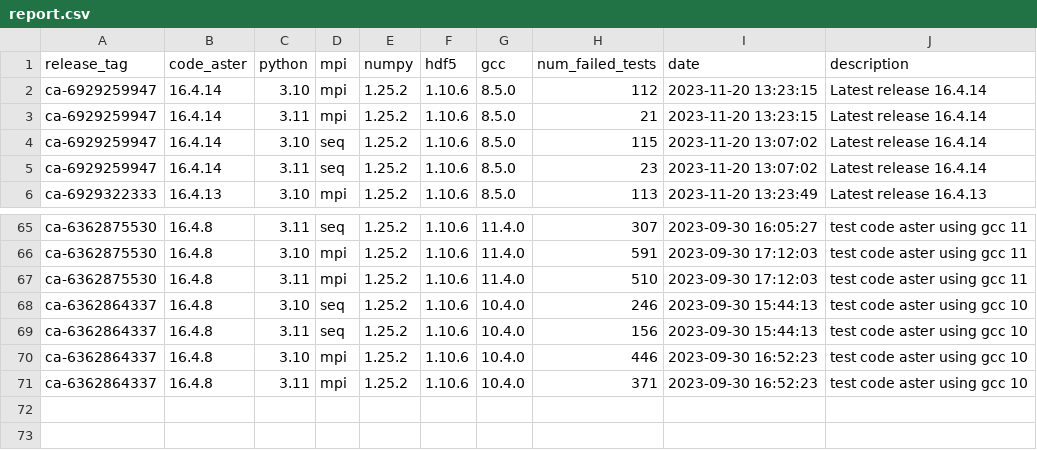
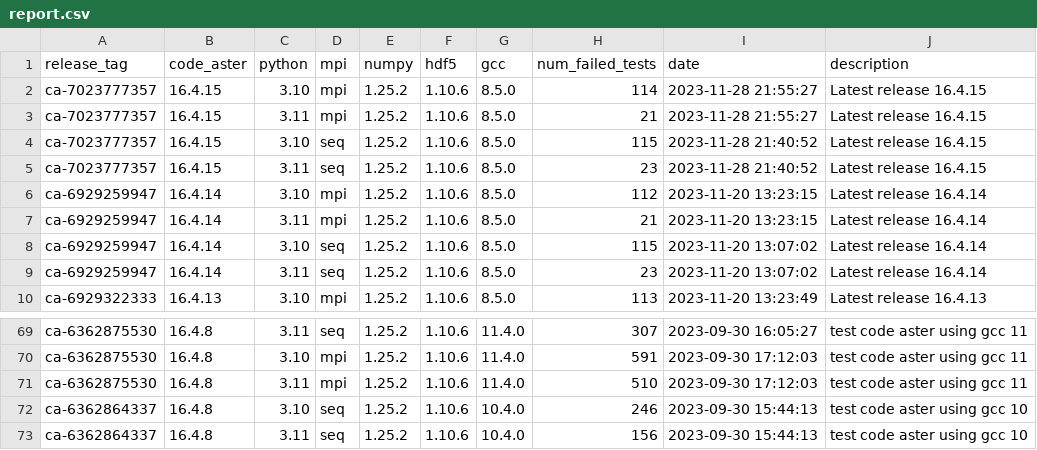
Before and after one commit to Krande/condapackaging, a CSV file: src/code_aster/.tests/report.csv, drawn as a sheet; only a part is shown, gaps mark what is left out; removed rows and columns are numbered as before the commit, all else as after; the diff names each change by its address in the sheet, - before the commit and + after, or states it on an @@ line.

Commit message:
add a html results table for code aster test results

```diff
--- a/src/code_aster/.tests/report.csv
+++ b/src/code_aster/.tests/report.csv
+row 2: ca-7023777357 | 16.4.15 | 3.10 | mpi | 1.25.2 | 1.10.6 | 8.5.0 | 114 | 2023-11-28 21:55:27 | Latest release 16.4.15
+row 3: ca-7023777357 | 16.4.15 | 3.11 | mpi | 1.25.2 | 1.10.6 | 8.5.0 | 21 | 2023-11-28 21:55:27 | Latest release 16.4.15
+row 4: ca-7023777357 | 16.4.15 | 3.10 | seq | 1.25.2 | 1.10.6 | 8.5.0 | 115 | 2023-11-28 21:40:52 | Latest release 16.4.15
+row 5: ca-7023777357 | 16.4.15 | 3.11 | seq | 1.25.2 | 1.10.6 | 8.5.0 | 23 | 2023-11-28 21:40:52 | Latest release 16.4.15
-row 70: ca-6362864337 | 16.4.8 | 3.10 | mpi | 1.25.2 | 1.10.6 | 10.4.0 | 446 | 2023-09-30 16:52:23 | test code aster using gcc 10
-row 71: ca-6362864337 | 16.4.8 | 3.11 | mpi | 1.25.2 | 1.10.6 | 10.4.0 | 371 | 2023-09-30 16:52:23 | test code aster using gcc 10
```
Also changed, not shown: 8 other files.
